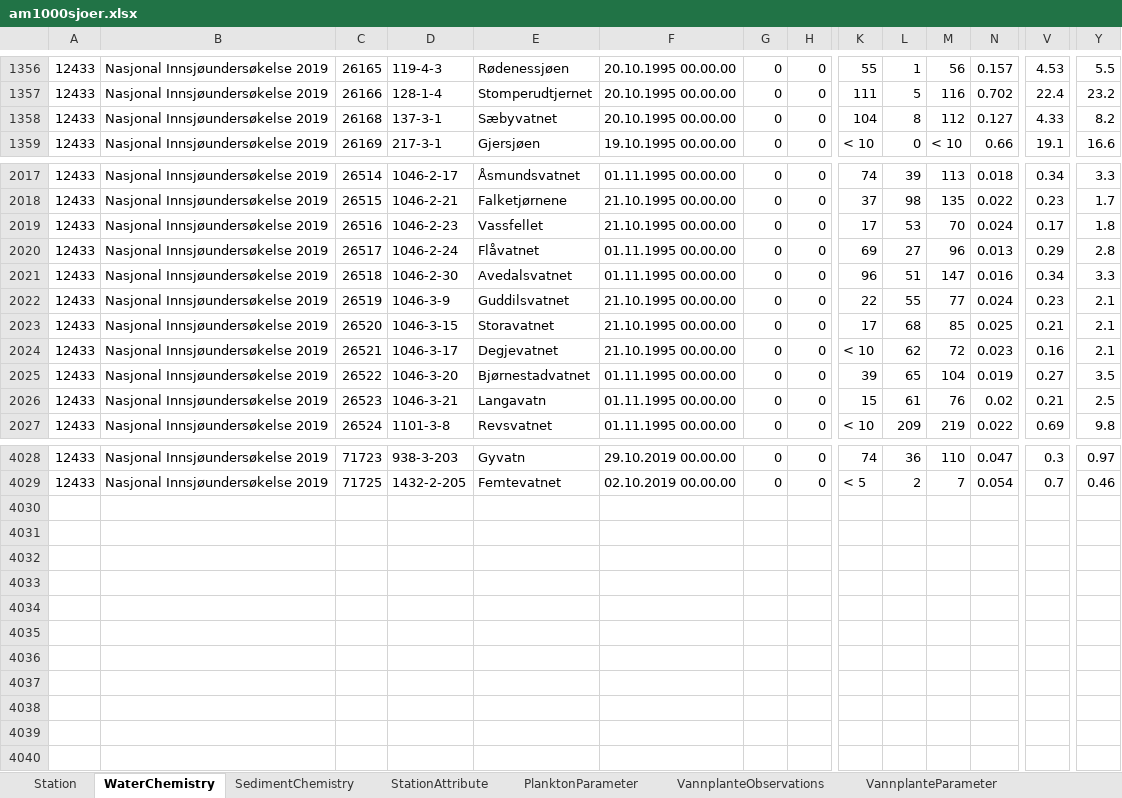
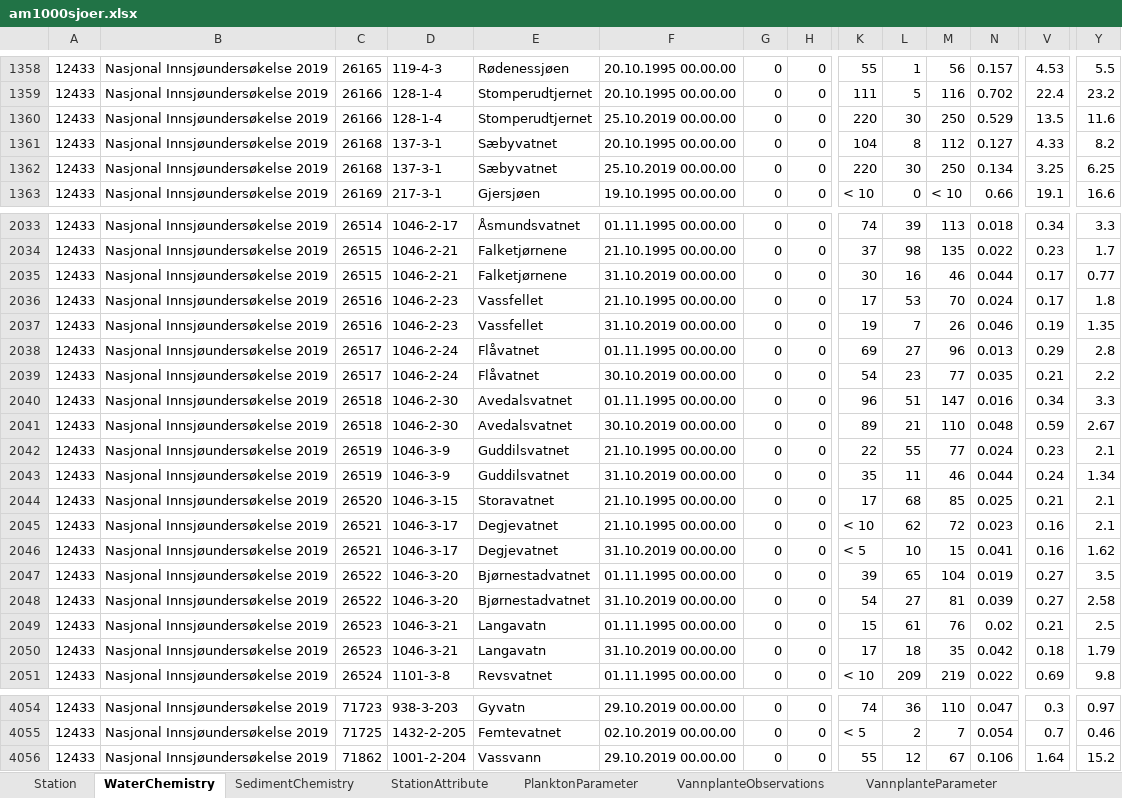
Before and after one commit to NIVANorge/1000_lakes_qc, an Excel workbook: am1000sjoer.xlsx, sheet WaterChemistry, drawn as a sheet; only a part is shown, gaps mark what is left out; values as stored, in another font and other column widths than the file's, no borders; rows hold the shown columns only; the diff covers the shown part only; the diff names each change by its address in the sheet, - before the commit and + after, or states it on an @@ line.

```diff
--- a/am1000sjoer.xlsx (sheet WaterChemistry)
+++ b/am1000sjoer.xlsx (sheet WaterChemistry)
+row 1360: 12433 | Nasjonal Innsjøundersøkelse 2019 | 26166 | 128-1-4 | Stomperudtjernet | 25.10.2019 00.00.00 | 0 | 0 | 220 | 30 | 250 | 0.529 | 13.5 | 11.6
+row 1362: 12433 | Nasjonal Innsjøundersøkelse 2019 | 26168 | 137-3-1 | Sæbyvatnet | 25.10.2019 00.00.00 | 0 | 0 | 220 | 30 | 250 | 0.134 | 3.25 | 6.25
+row 2035: 12433 | Nasjonal Innsjøundersøkelse 2019 | 26515 | 1046-2-21 | Falketjørnene | 31.10.2019 00.00.00 | 0 | 0 | 30 | 16 | 46 | 0.044 | 0.17 | 0.77
+row 2037: 12433 | Nasjonal Innsjøundersøkelse 2019 | 26516 | 1046-2-23 | Vassfellet | 31.10.2019 00.00.00 | 0 | 0 | 19 | 7 | 26 | 0.046 | 0.19 | 1.35
+row 2039: 12433 | Nasjonal Innsjøundersøkelse 2019 | 26517 | 1046-2-24 | Flåvatnet | 30.10.2019 00.00.00 | 0 | 0 | 54 | 23 | 77 | 0.035 | 0.21 | 2.2
+row 2041: 12433 | Nasjonal Innsjøundersøkelse 2019 | 26518 | 1046-2-30 | Avedalsvatnet | 30.10.2019 00.00.00 | 0 | 0 | 89 | 21 | 110 | 0.048 | 0.59 | 2.67
+row 2043: 12433 | Nasjonal Innsjøundersøkelse 2019 | 26519 | 1046-3-9 | Guddilsvatnet | 31.10.2019 00.00.00 | 0 | 0 | 35 | 11 | 46 | 0.044 | 0.24 | 1.34
+row 2046: 12433 | Nasjonal Innsjøundersøkelse 2019 | 26521 | 1046-3-17 | Degjevatnet | 31.10.2019 00.00.00 | 0 | 0 | < 5 | 10 | 15 | 0.041 | 0.16 | 1.62
+row 2048: 12433 | Nasjonal Innsjøundersøkelse 2019 | 26522 | 1046-3-20 | Bjørnestadvatnet | 31.10.2019 00.00.00 | 0 | 0 | 54 | 27 | 81 | 0.039 | 0.27 | 2.58
+row 2050: 12433 | Nasjonal Innsjøundersøkelse 2019 | 26523 | 1046-3-21 | Langavatn | 31.10.2019 00.00.00 | 0 | 0 | 17 | 18 | 35 | 0.042 | 0.18 | 1.79
+row 4056: 12433 | Nasjonal Innsjøundersøkelse 2019 | 71862 | 1001-2-204 | Vassvann | 29.10.2019 00.00.00 | 0 | 0 | 55 | 12 | 67 | 0.106 | 1.64 | 15.2
```
Also changed, not shown: 16 added rows elsewhere in this sheet, 9 other files.
